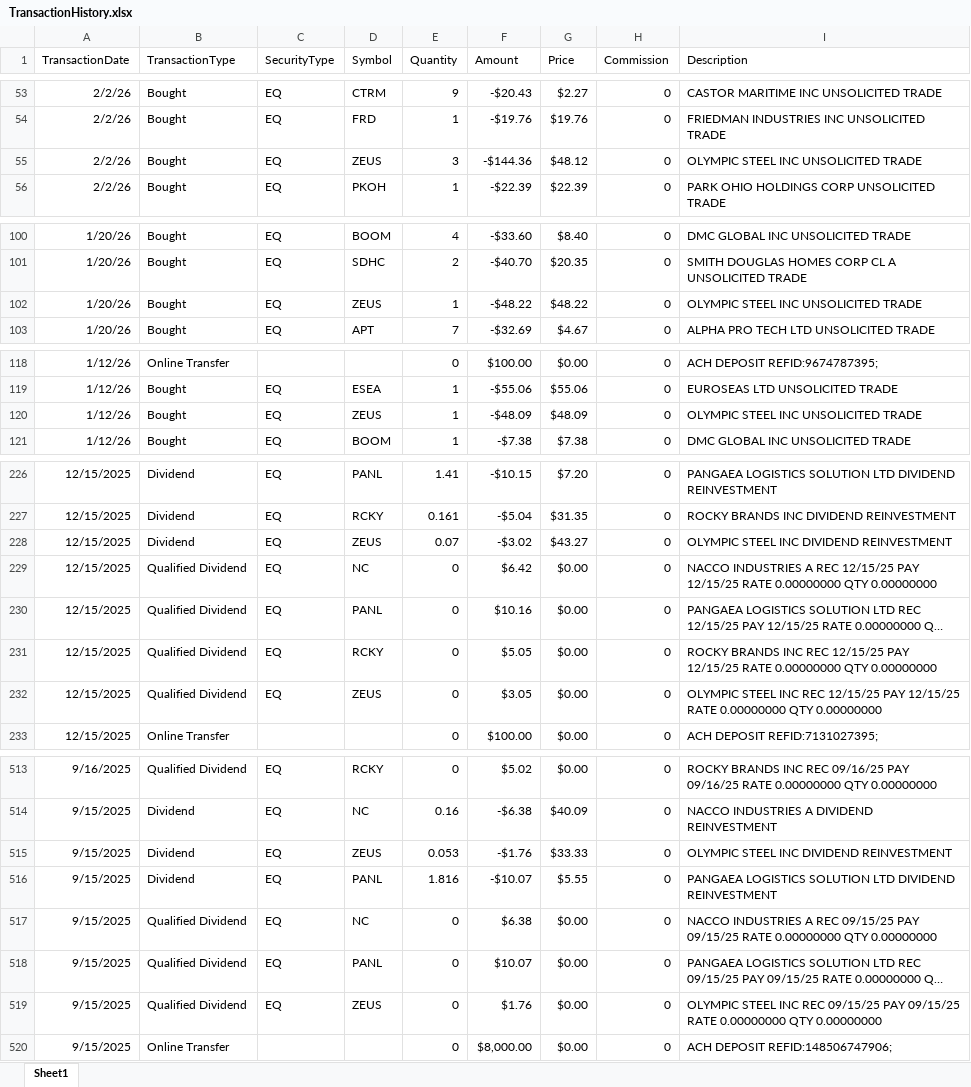
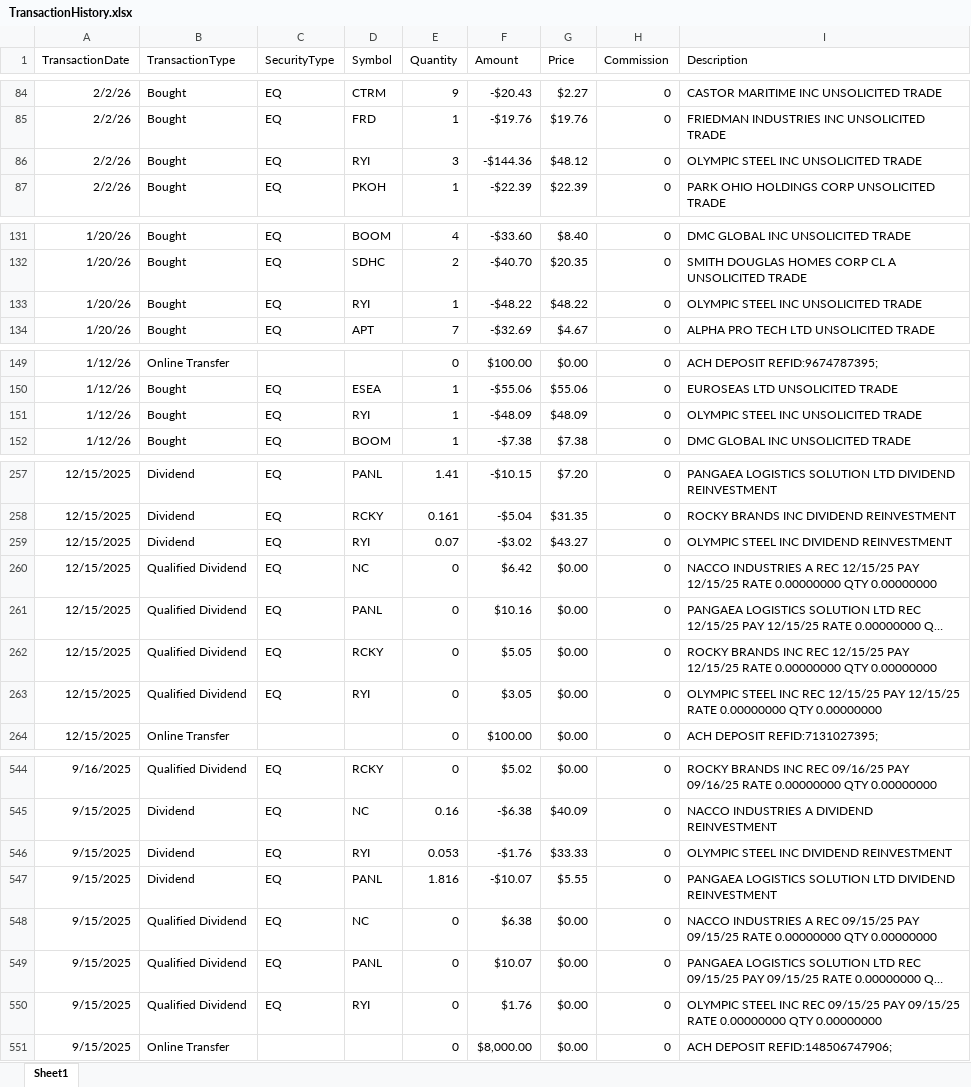
Before and after one commit to rickshilling/shadowPortfolio, an Excel workbook: TransactionHistory.xlsx, sheet Sheet1, drawn as a sheet; only a part is shown, gaps mark what is left out; long unchanged cells end in …; values as stored, in another font and other column widths than the file's, no borders; charts and pictures not drawn; addresses are those after the commit; the diff covers the shown part only; the diff names each change by its address in the sheet, - before the commit and + after, or states it on an @@ line.

```diff
--- a/TransactionHistory.xlsx (sheet Sheet1)
+++ b/TransactionHistory.xlsx (sheet Sheet1)
-D86 (Symbol): ZEUS
+D86 (Symbol): RYI
-D133 (Symbol): ZEUS
+D133 (Symbol): RYI
-D151 (Symbol): ZEUS
+D151 (Symbol): RYI
-D259 (Symbol): ZEUS
+D259 (Symbol): RYI
-D263 (Symbol): ZEUS
+D263 (Symbol): RYI
-D546 (Symbol): ZEUS
+D546 (Symbol): RYI
-D550 (Symbol): ZEUS
+D550 (Symbol): RYI
```
Also changed, not shown: 31 added rows and 15 edited cells elsewhere in this sheet, formulas that keep their value, AAII.xlsx.
